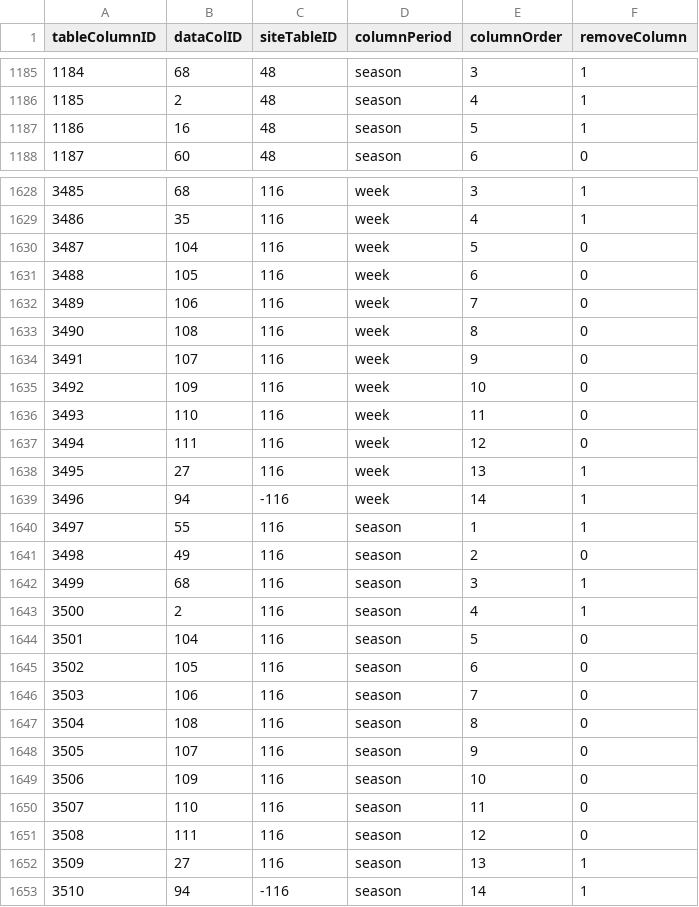
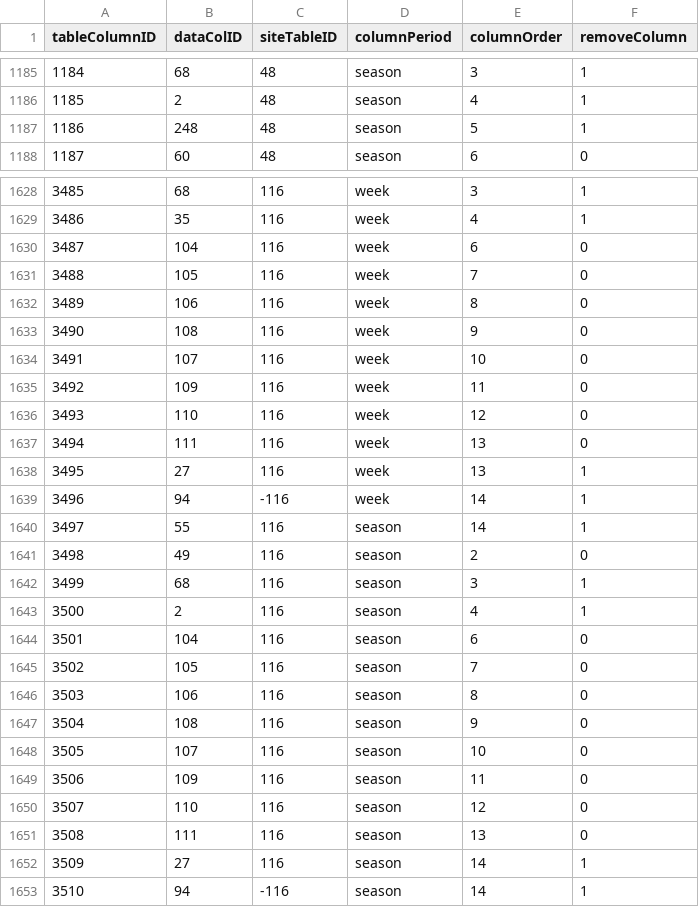
Before and after one commit to FantasyFootballAnalytics/FantasyFootballAnalyticsR, a CSV file: R Package/ffanalytics/data-raw/tableColumns.csv, drawn as a sheet; only a part is shown, gaps mark what is left out; the diff covers the shown part only.

Commit message:
Updating data scrape to return Games if available.

```diff
--- a/R Package/ffanalytics/data-raw/tableColumns.csv
+++ b/R Package/ffanalytics/data-raw/tableColumns.csv
@@ -1186,3 +1186,3 @@ tableColumnID,dataColID,siteTableID,columnPeriod,columnOrder,removeColumn
 1185,2,48,season,4,1
-1186,16,48,season,5,1
+1186,248,48,season,5,1
 1187,60,48,season,6,0
@@ -1629,13 +1629,13 @@ tableColumnID,dataColID,siteTableID,columnPeriod,columnOrder,removeColumn
 3486,35,116,week,4,1
-3487,104,116,week,5,0
-3488,105,116,week,6,0
-3489,106,116,week,7,0
-3490,108,116,week,8,0
-3491,107,116,week,9,0
-3492,109,116,week,10,0
-3493,110,116,week,11,0
-3494,111,116,week,12,0
+3487,104,116,week,6,0
+3488,105,116,week,7,0
+3489,106,116,week,8,0
+3490,108,116,week,9,0
+3491,107,116,week,10,0
+3492,109,116,week,11,0
+3493,110,116,week,12,0
+3494,111,116,week,13,0
 3495,27,116,week,13,1
 3496,94,-116,week,14,1
-3497,55,116,season,1,1
+3497,55,116,season,14,1
 3498,49,116,season,2,0
@@ -1643,11 +1643,11 @@ tableColumnID,dataColID,siteTableID,columnPeriod,columnOrder,removeColumn
 3500,2,116,season,4,1
-3501,104,116,season,5,0
-3502,105,116,season,6,0
-3503,106,116,season,7,0
-3504,108,116,season,8,0
-3505,107,116,season,9,0
-3506,109,116,season,10,0
-3507,110,116,season,11,0
-3508,111,116,season,12,0
-3509,27,116,season,13,1
+3501,104,116,season,6,0
+3502,105,116,season,7,0
+3503,106,116,season,8,0
+3504,108,116,season,9,0
+3505,107,116,season,10,0
+3506,109,116,season,11,0
+3507,110,116,season,12,0
+3508,111,116,season,13,0
+3509,27,116,season,14,1
 3510,94,-116,season,14,1
```
Also changed, not shown: 6 added rows and 39 edited cells elsewhere in this file, 3 other files.
